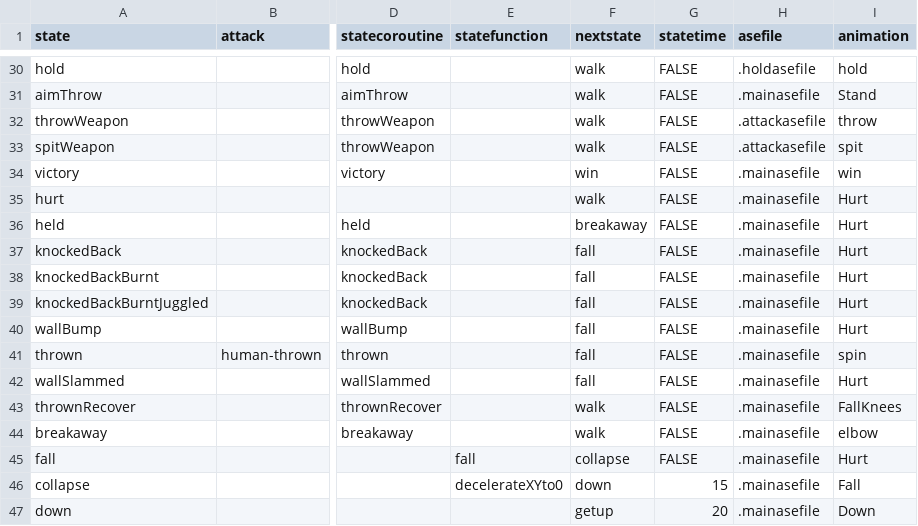
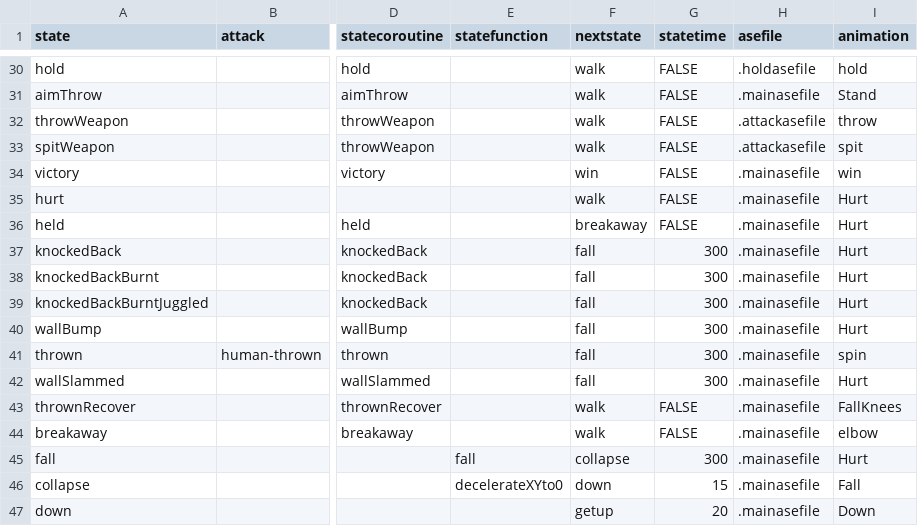
Before and after one commit to IoriBranford/dragontail, a CSV file: game/data/database/players-states.csv, drawn as a sheet; only a part is shown, gaps mark what is left out; the diff names each change by its address in the sheet, - before the commit and + after, or states it on an @@ line.

```diff
--- a/game/data/database/players-states.csv
+++ b/game/data/database/players-states.csv
-G37:G42 (statetime): FALSE
+G37:G42 (statetime): 300
-G45 (statetime): FALSE
+G45 (statetime): 300
```
Also changed, not shown: game/data/database/bandits-states.csv, 2 other files.
